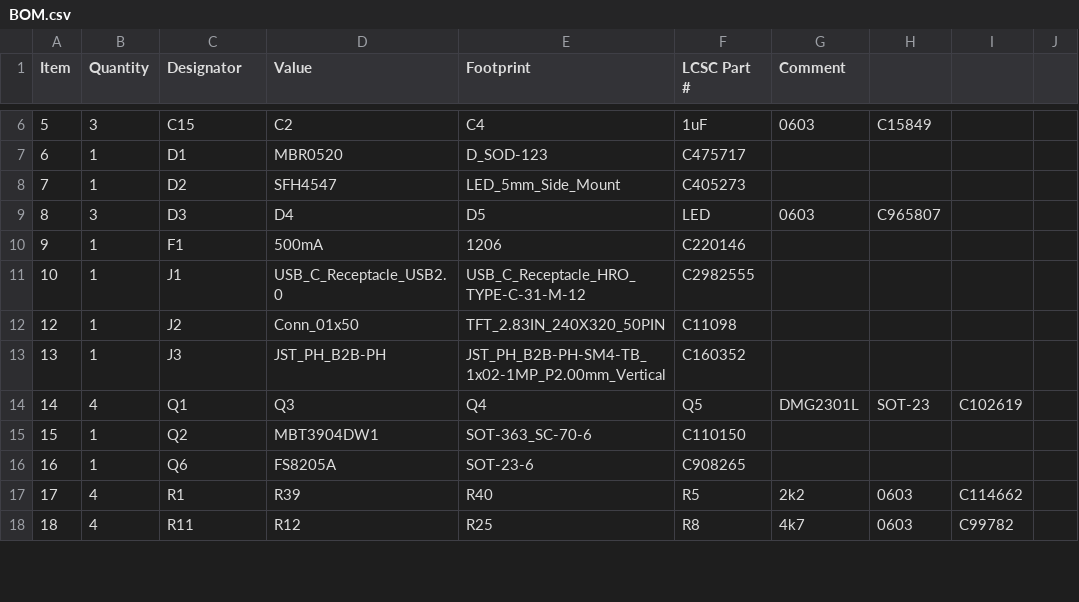
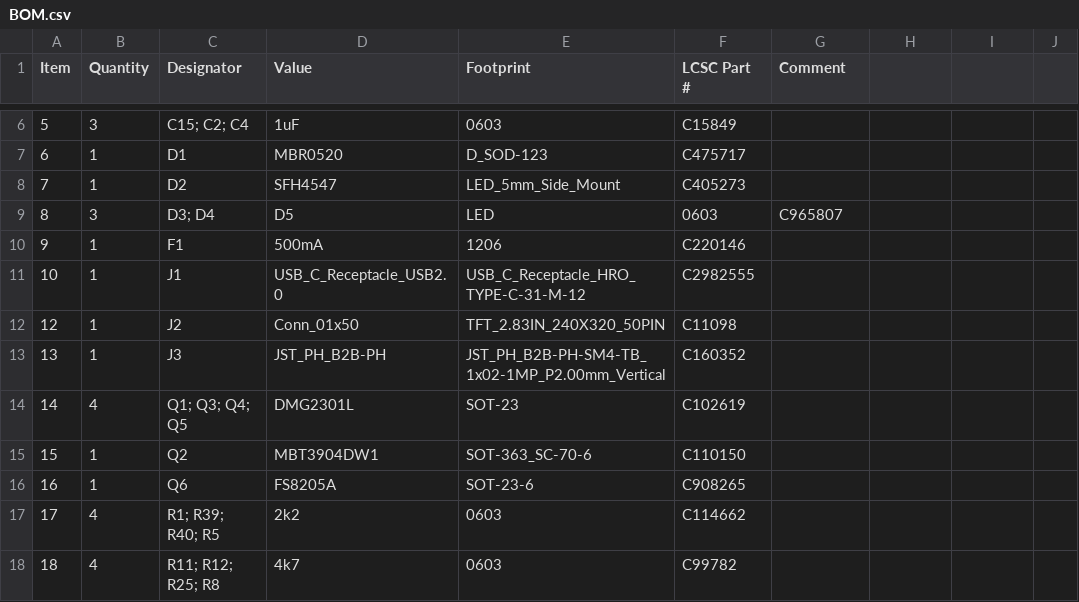
Before and after one commit to CoretechR/OMOTE, a CSV file: PCB/BOM.csv, drawn as a sheet; only a part is shown, gaps mark what is left out; the diff covers the shown part only; the diff names each change by its address in the sheet, - before the commit and + after, or states it on an @@ line.

```diff
--- a/PCB/BOM.csv
+++ b/PCB/BOM.csv
-C6 (Designator): C15
+C6 (Designator): C15; C2; C4
-D6 (Value): C2
+D6 (Value): 1uF
-E6 (Footprint): C4
+E6 (Footprint): 0603
-F6 (LCSC Part #): 1uF
+F6 (LCSC Part #): C15849
-G6 (Comment): 0603
+G6 (Comment): (empty)
-H6: C15849
+H6: (empty)
-C9 (Designator): D3
+C9 (Designator): D3; D4
-D9 (Value): D4
+D9 (Value): D5
-E9 (Footprint): D5
+E9 (Footprint): LED
-F9 (LCSC Part #): LED
+F9 (LCSC Part #): 0603
-G9 (Comment): 0603
+G9 (Comment): C965807
-H9: C965807
+H9: (empty)
-C14 (Designator): Q1
+C14 (Designator): Q1; Q3; Q4; Q5
-D14 (Value): Q3
+D14 (Value): DMG2301L
-E14 (Footprint): Q4
+E14 (Footprint): SOT-23
-F14 (LCSC Part #): Q5
+F14 (LCSC Part #): C102619
-G14 (Comment): DMG2301L
+G14 (Comment): (empty)
-H14: SOT-23
+H14: (empty)
-I14: C102619
+I14: (empty)
-C17 (Designator): R1
+C17 (Designator): R1; R39; R40; R5
-D17 (Value): R39
+D17 (Value): 2k2
-E17 (Footprint): R40
+E17 (Footprint): 0603
-F17 (LCSC Part #): R5
+F17 (LCSC Part #): C114662
-G17 (Comment): 2k2
+G17 (Comment): (empty)
-H17:H18: 0603
+H17:H18: (empty)
-I17: C114662
+I17: (empty)
-C18 (Designator): R11
+C18 (Designator): R11; R12; R25; R8
-D18 (Value): R12
+D18 (Value): 4k7
-E18 (Footprint): R25
+E18 (Footprint): 0603
-F18 (LCSC Part #): R8
+F18 (LCSC Part #): C99782
-G18 (Comment): 4k7
+G18 (Comment): (empty)
-I18: C99782
+I18: (empty)
```
Also changed, not shown: 91 edited cells elsewhere in this file.
